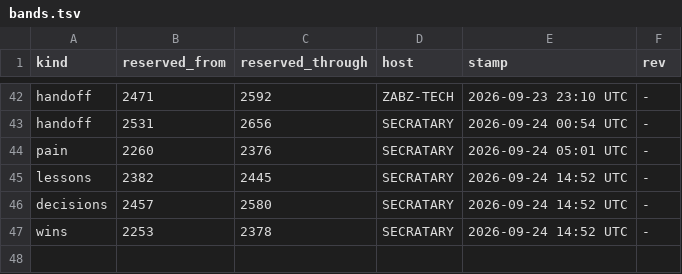
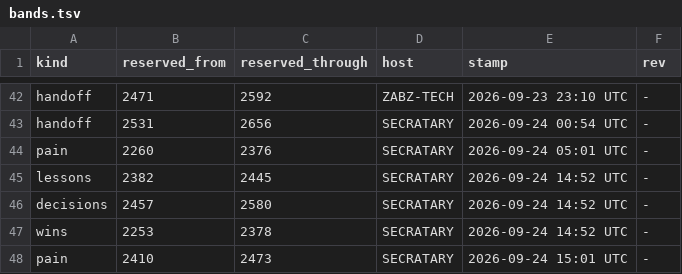
Before and after one commit to lakewoodphone/harness-config, a TSV file: journal/alloc/bands.tsv, drawn as a sheet; only a part is shown, gaps mark what is left out.

```diff
--- a/journal/alloc/bands.tsv
+++ b/journal/alloc/bands.tsv
@@ -47 +47,2 @@ decisions	2457	2580	SECRATARY	2026-09-24 14:52 UTC	-
 wins	2253	2378	SECRATARY	2026-09-24 14:52 UTC	-
+pain	2410	2473	SECRATARY	2026-09-24 15:01 UTC	-
```
Also changed, not shown: journal/index/entries.tsv, 5 other files.
